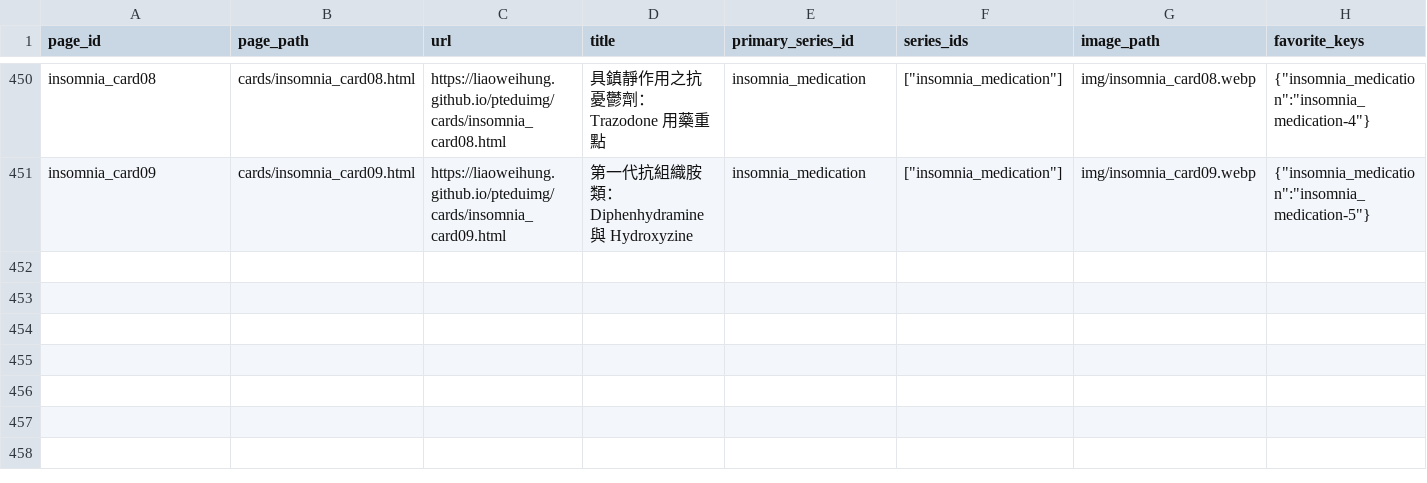
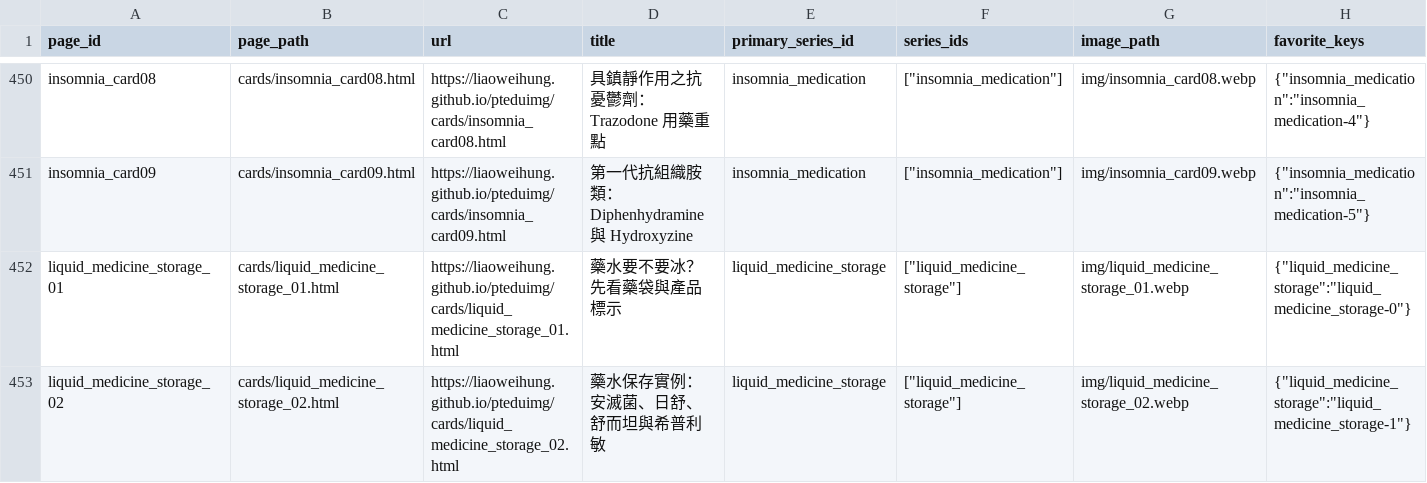
Before and after one commit to liaoweihung/pteduimg, a CSV file: docs/project-management/page-inventory.csv, drawn as a sheet; only a part is shown, gaps mark what is left out; rows hold the shown columns only; the diff names each change by its address in the sheet, - before the commit and + after, or states it on an @@ line.

```diff
--- a/docs/project-management/page-inventory.csv
+++ b/docs/project-management/page-inventory.csv
+row 452: liquid_medicine_storage_01 | cards/liquid_medicine_storage_01.html | https://liaoweihung.github.io/pteduimg/cards/liquid_medicine_storage_01.html | 藥水要不要冰？先看藥袋與產品標示 | liquid_medicine_storage | ["liquid_medicine_storage"] | img/liquid_medicine_storage_01.webp | {"liquid_medicine_storage":"liquid_medicine_storage-0"}
+row 453: liquid_medicine_storage_02 | cards/liquid_medicine_storage_02.html | https://liaoweihung.github.io/pteduimg/cards/liquid_medicine_storage_02.html | 藥水保存實例：安滅菌、日舒、舒而坦與希普利敏 | liquid_medicine_storage | ["liquid_medicine_storage"] | img/liquid_medicine_storage_02.webp | {"liquid_medicine_storage":"liquid_medicine_storage-1"}
```
Also changed, not shown: docs/project-management/change-requests.csv, docs/project-management/content-relations.csv, 15 other files.
